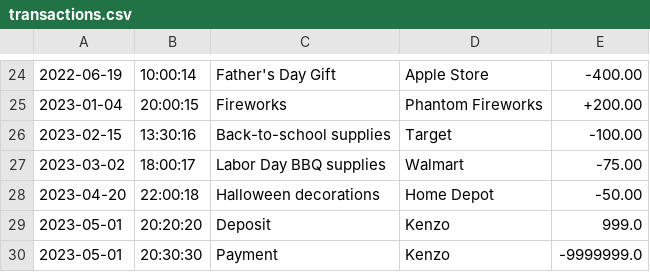
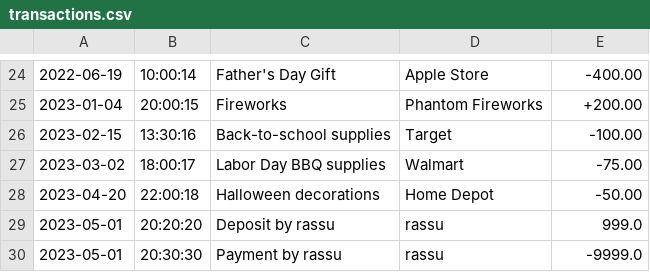
Before and after one commit to grgkarma45/AccountingLedger, a CSV file: transactions.csv, drawn as a sheet; only a part is shown, gaps mark what is left out.

```diff
--- a/transactions.csv
+++ b/transactions.csv
@@ -28,3 +28,3 @@
 2023-04-20|22:00:18|Halloween decorations|Home Depot|-50.00
-2023-05-01|20:20:20|Deposit|Kenzo|999.0
-2023-05-01|20:30:30|Payment|Kenzo|-9999999.0
+2023-05-01|20:20:20|Deposit by rassu|rassu|999.0
+2023-05-01|20:30:30|Payment by rassu|rassu|-9999.0|
```
Also changed, not shown: 2 other files.
